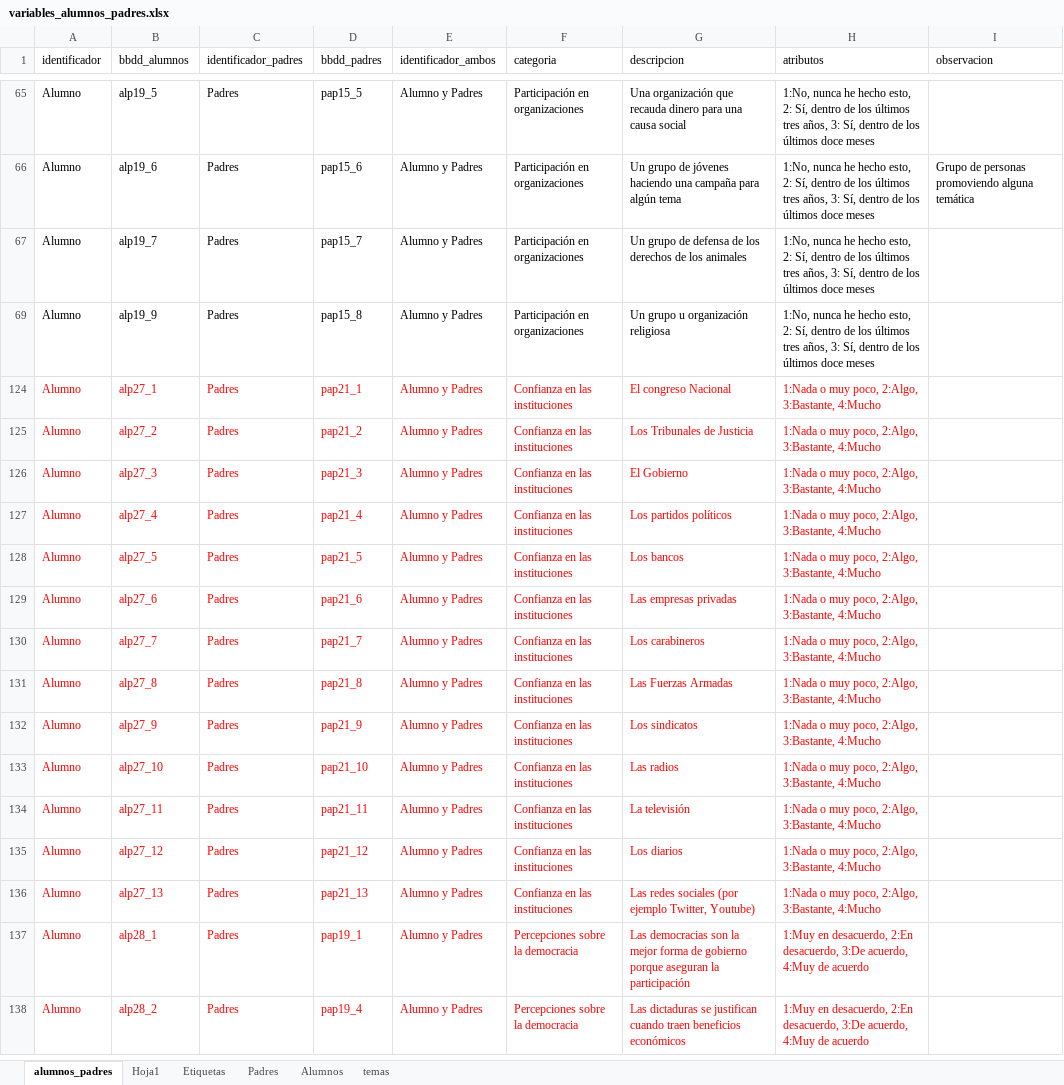
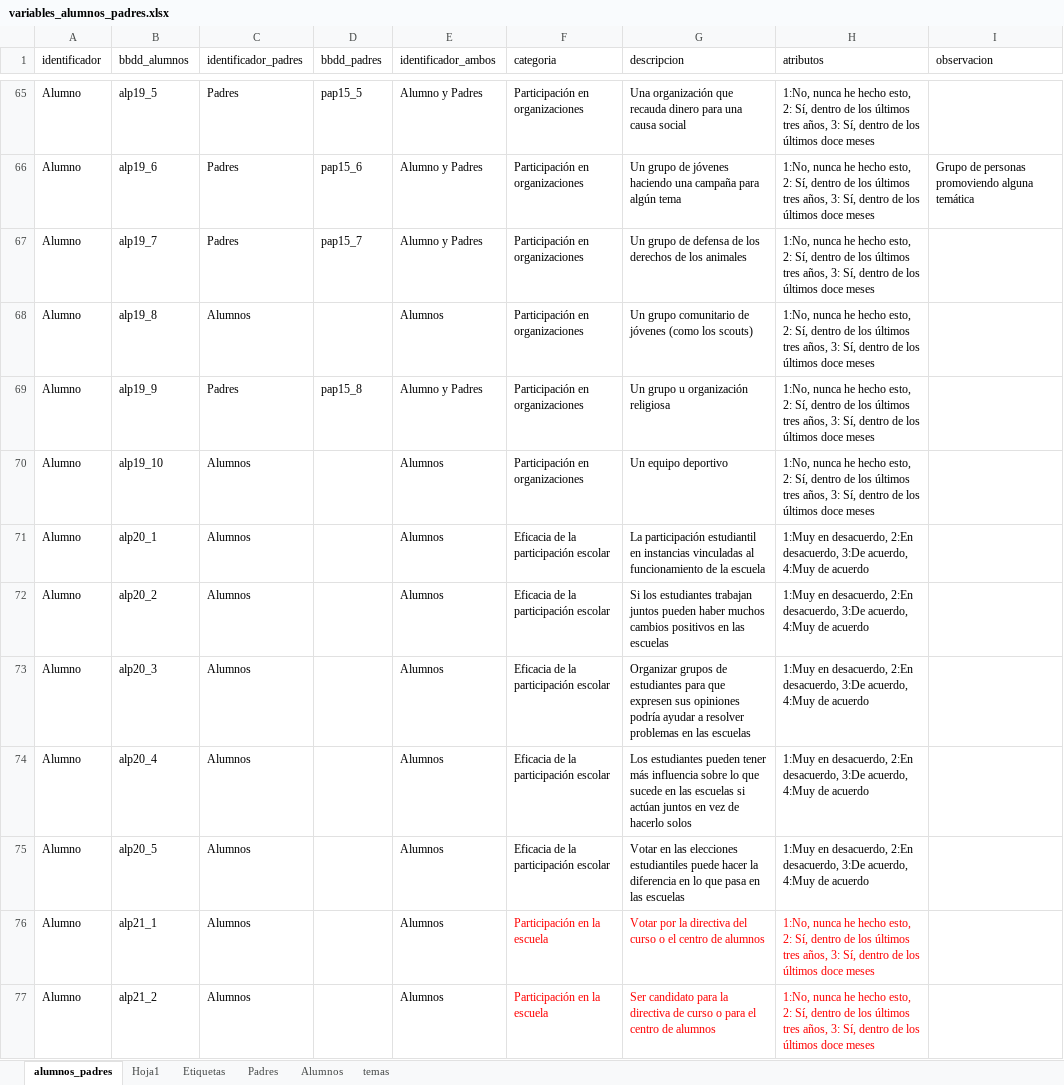
Before and after one commit to educacion-meritocracia/datos-ciudadania-agencia, an Excel workbook: bbdd/variables_alumnos_padres.xlsx, sheet alumnos_padres, drawn as a sheet; only a part is shown, gaps mark what is left out; the shorter side is filled out with more unchanged rows; values as stored, in another font and other column widths than the file's, no borders; the diff covers the shown part only; the diff names each change by its address in the sheet, - before the commit and + after, or states it on an @@ line.

Commit message:
UP Descriptivos análisis correlacional padres->hijos.

```diff
--- a/bbdd/variables_alumnos_padres.xlsx (sheet alumnos_padres)
+++ b/bbdd/variables_alumnos_padres.xlsx (sheet alumnos_padres)
@@ row 68 unhidden: Alumno | alp19_8 | Alumnos |  | Alumnos | Participación en organizaciones | Un grupo comunitario de jóvenes (como los scouts) | 1:No, nunca he hecho esto, 2: Sí, dentro de los últimos tres años, 3: Sí, dentro de los últimos doce meses @@
@@ row 70 unhidden: Alumno | alp19_10 | Alumnos |  | Alumnos | Participación en organizaciones | Un equipo deportivo | 1:No, nunca he hecho esto, 2: Sí, dentro de los últimos tres años, 3: Sí, dentro de los últimos doce meses @@
@@ row 71 unhidden: Alumno | alp20_1 | Alumnos |  | Alumnos | Eficacia de la participación escolar | La participación estudiantil en instancias vinculadas al funcionamiento de la escuela | 1:Muy en desacuerdo, 2:En desacuerdo, 3:De acuerdo, 4:Muy de acuerdo @@
@@ row 72 unhidden: Alumno | alp20_2 | Alumnos |  | Alumnos | Eficacia de la participación escolar | Si los estudiantes trabajan juntos pueden haber muchos cambios positivos en las escuelas | 1:Muy en desacuerdo, 2:En desacuerdo, 3:De acuerdo, 4:Muy de acuerdo @@
@@ row 73 unhidden: Alumno | alp20_3 | Alumnos |  | Alumnos | Eficacia de la participación escolar | Organizar grupos de estudiantes para que expresen sus opiniones podría ayudar a resolver problemas en las escuelas | 1:Muy en desacuerdo, 2:En desacuerdo, 3:De acuerdo, 4:Muy de acuerdo @@
@@ row 74 unhidden: Alumno | alp20_4 | Alumnos |  | Alumnos | Eficacia de la participación escolar | Los estudiantes pueden tener más influencia sobre lo que sucede en las escuelas si actúan juntos en vez de hacerlo solos | 1:Muy en desacuerdo, 2:En desacuerdo, 3:De acuerdo, 4:Muy de acuerdo @@
@@ row 75 unhidden: Alumno | alp20_5 | Alumnos |  | Alumnos | Eficacia de la participación escolar | Votar en las elecciones estudiantiles puede hacer la diferencia en lo que pasa en las escuelas | 1:Muy en desacuerdo, 2:En desacuerdo, 3:De acuerdo, 4:Muy de acuerdo @@
@@ row 76 unhidden: Alumno | alp21_1 | Alumnos |  | Alumnos | Participación en la escuela | Votar por la directiva del curso o el centro de alumnos | 1:No, nunca he hecho esto, 2: Sí, dentro de los últimos tres años, 3: Sí, dentro de los últimos doce meses @@
@@ row 77 unhidden: Alumno | alp21_2 | Alumnos |  | Alumnos | Participación en la escuela | Ser candidato para la directiva de curso o para el centro de alumnos | 1:No, nunca he hecho esto, 2: Sí, dentro de los últimos tres años, 3: Sí, dentro de los últimos doce meses @@
```
Also changed, not shown: 136 hidden or unhidden rows elsewhere in this sheet, sheet Hoja1, 9 other files.
